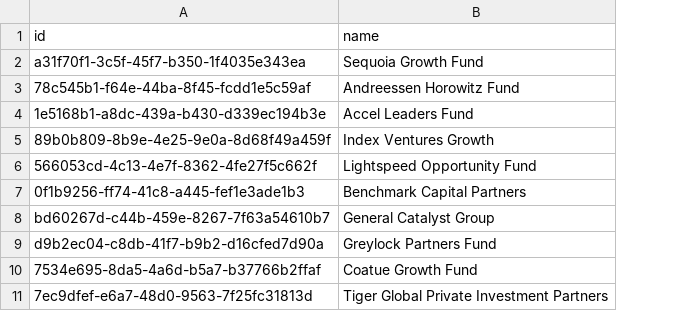
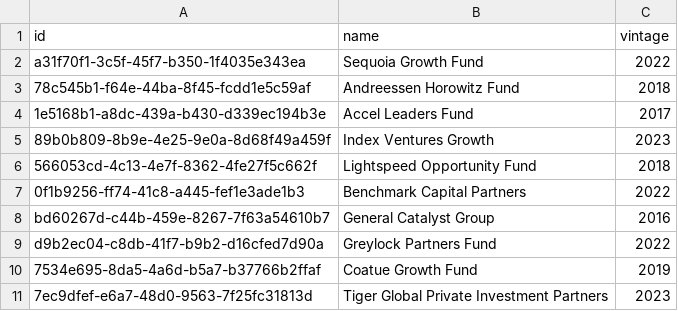
Before and after one commit to kuzemkon/lp, a CSV file: data/fund.csv, drawn as a sheet; the diff names each change by its address in the sheet, - before the commit and + after, or states it on an @@ line.

```diff
--- a/data/fund.csv
+++ b/data/fund.csv
+column C (vintage), rows 2-11: 2022 | 2018 | 2017 | 2023 | 2018 | 2022 | 2016 | 2022 | 2019 | 2023
```
Also changed, not shown: data/company.csv, 4 other files.
